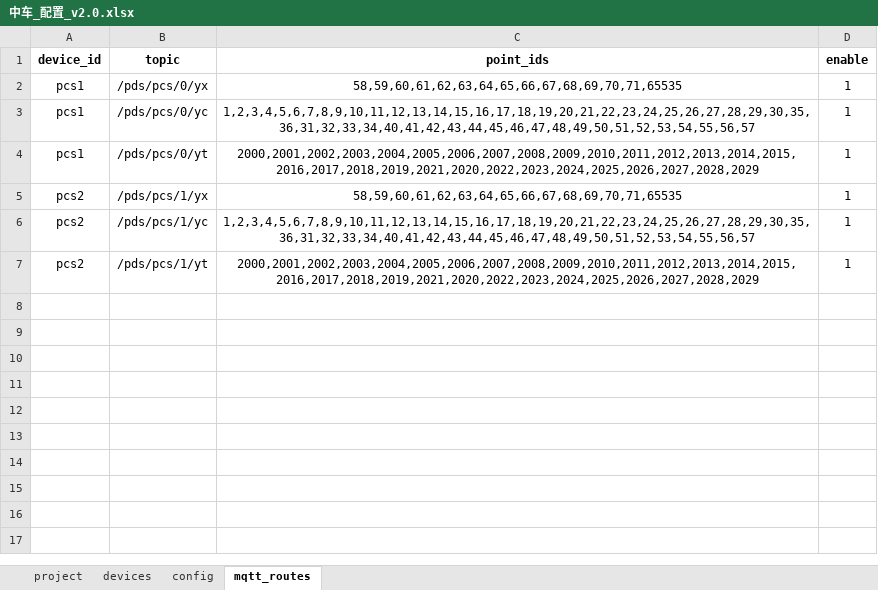
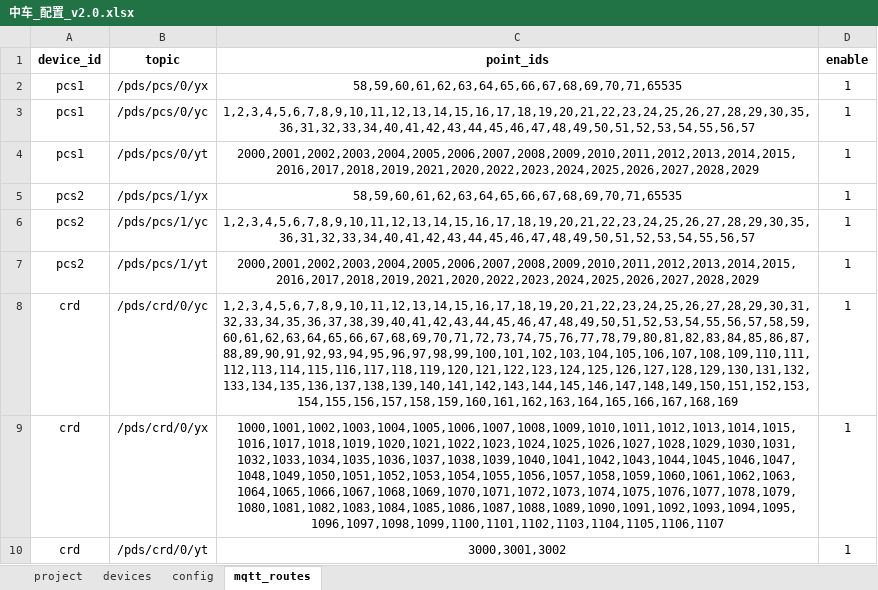
Before and after one commit to mikasa112/collector, an Excel workbook: config/中车_配置_v2.0.xlsx, sheet mqtt_routes, drawn as a sheet; values as stored, in another font and other column widths than the file's, no borders; the diff names each change by its address in the sheet, - before the commit and + after, or states it on an @@ line.

```diff
--- a/config/中车_配置_v2.0.xlsx (sheet mqtt_routes)
+++ b/config/中车_配置_v2.0.xlsx (sheet mqtt_routes)
+row 8: crd | /pds/crd/0/yc | 1,2,3,4,5,6,7,8,9,10,11,12,13,14,15,16,17,18,19,20,21,22,23,24,25,26,27,28,29,30,31,32,33,34,35,36,37,38,39,40,41,42,43,44,45,46,47,48,49,50,51,52,53,54,55,56,57,58,59,60,61,62,63,64,65,66,67,68,69,70,71,72,73,74,75,76,77,78,79,80,81,82,83,84,85,86,87,88,89,90,91,92,93,94,95,96,97,98,99,100,101,102,103,104,105,106,107,108,109,110,111,112,113,114,115,116,117,118,119,120,121,122,123,124,125,126,127,128,129,130,131,132,133,134,135,136,137,138,139,140,141,142,143,144,145,146,147,148,149,150,151,152,153,154,155,156,157,158,159,160,161,162,163,164,165,166,167,168,169 | 1
+row 9: crd | /pds/crd/0/yx | 1000,1001,1002,1003,1004,1005,1006,1007,1008,1009,1010,1011,1012,1013,1014,1015,1016,1017,1018,1019,1020,1021,1022,1023,1024,1025,1026,1027,1028,1029,1030,1031,1032,1033,1034,1035,1036,1037,1038,1039,1040,1041,1042,1043,1044,1045,1046,1047,1048,1049,1050,1051,1052,1053,1054,1055,1056,1057,1058,1059,1060,1061,1062,1063,1064,1065,1066,1067,1068,1069,1070,1071,1072,1073,1074,1075,1076,1077,1078,1079,1080,1081,1082,1083,1084,1085,1086,1087,1088,1089,1090,1091,1092,1093,1094,1095,1096,1097,1098,1099,1100,1101,1102,1103,1104,1105,1106,1107 | 1
+row 10: crd | /pds/crd/0/yt | 3000,3001,3002 | 1
```
Also changed, not shown: sheet config, config/PCS_125_英博.xlsx, config/测控柜_中车.xlsx, 12 other files.
